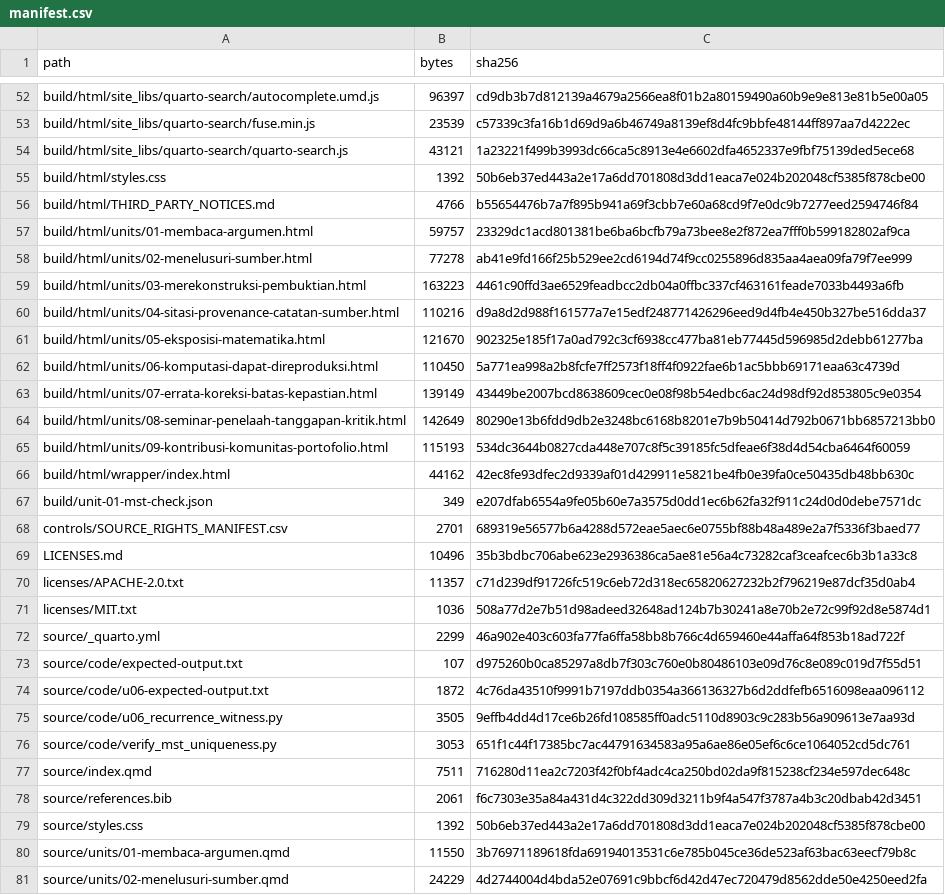
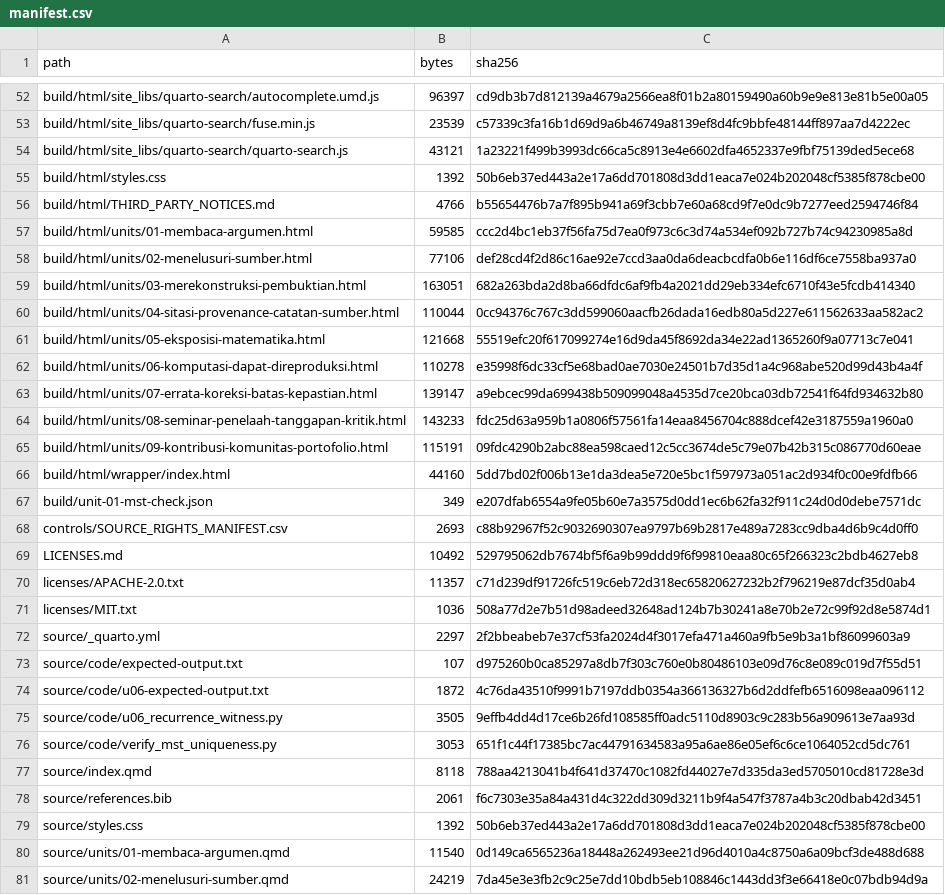
Before and after one commit to KokunoYumeto/kerja-matematika-yang-dapat-ditelusuri-id, a CSV file: backend/manifest.csv, drawn as a sheet; only a part is shown, gaps mark what is left out; the diff covers the shown part only.

```diff
--- a/backend/manifest.csv
+++ b/backend/manifest.csv
@@ -56,18 +56,18 @@ build/html/styles.css,1392,50b6eb37ed443a2e17a6dd701808d3dd1eaca7e024b202048cf53
 build/html/THIRD_PARTY_NOTICES.md,4766,b55654476b7a7f895b941a69f3cbb7e60a68cd9f7e0dc9b7277eed2594746f84
-build/html/units/01-membaca-argumen.html,59757,23329dc1acd801381be6ba6bcfb79a73bee8e2f872ea7fff0b599182802af9ca
-build/html/units/02-menelusuri-sumber.html,77278,ab41e9fd166f25b529ee2cd6194d74f9cc0255896d835aa4aea09fa79f7ee999
-build/html/units/03-merekonstruksi-pembuktian.html,163223,4461c90ffd3ae6529feadbcc2db04a0ffbc337cf463161feade7033b4493a6fb
-build/html/units/04-sitasi-provenance-catatan-sumber.html,110216,d9a8d2d988f161577a7e15edf248771426296eed9d4fb4e450b327be516dda37
-build/html/units/05-eksposisi-matematika.html,121670,902325e185f17a0ad792c3cf6938cc477ba81eb77445d596985d2debb61277ba
-build/html/units/06-komputasi-dapat-direproduksi.html,110450,5a771ea998a2b8fcfe7ff2573f18ff4f0922fae6b1ac5bbb69171eaa63c4739d
-build/html/units/07-errata-koreksi-batas-kepastian.html,139149,43449be2007bcd8638609cec0e08f98b54edbc6ac24d98df92d853805c9e0354
-build/html/units/08-seminar-penelaah-tanggapan-kritik.html,142649,80290e13b6fdd9db2e3248bc6168b8201e7b9b50414d792b0671bb6857213bb0
-build/html/units/09-kontribusi-komunitas-portofolio.html,115193,534dc3644b0827cda448e707c8f5c39185fc5dfeae6f38d4d54cba6464f60059
-build/html/wrapper/index.html,44162,42ec8fe93dfec2d9339af01d429911e5821be4fb0e39fa0ce50435db48bb630c
+build/html/units/01-membaca-argumen.html,59585,ccc2d4bc1eb37f56fa75d7ea0f973c6c3d74a534ef092b727b74c94230985a8d
+build/html/units/02-menelusuri-sumber.html,77106,def28cd4f2d86c16ae92e7ccd3aa0da6deacbcdfa0b6e116df6ce7558ba937a0
+build/html/units/03-merekonstruksi-pembuktian.html,163051,682a263bda2d8ba66dfdc6af9fb4a2021dd29eb334efc6710f43e5fcdb414340
+build/html/units/04-sitasi-provenance-catatan-sumber.html,110044,0cc94376c767c3dd599060aacfb26dada16edb80a5d227e611562633aa582ac2
+build/html/units/05-eksposisi-matematika.html,121668,55519efc20f617099274e16d9da45f8692da34e22ad1365260f9a07713c7e041
+build/html/units/06-komputasi-dapat-direproduksi.html,110278,e35998f6dc33cf5e68bad0ae7030e24501b7d35d1a4c968abe520d99d43b4a4f
+build/html/units/07-errata-koreksi-batas-kepastian.html,139147,a9ebcec99da699438b509099048a4535d7ce20bca03db72541f64fd934632b80
+build/html/units/08-seminar-penelaah-tanggapan-kritik.html,143233,fdc25d63a959b1a0806f57561fa14eaa8456704c888dcef42e3187559a1960a0
+build/html/units/09-kontribusi-komunitas-portofolio.html,115191,09fdc4290b2abc88ea598caed12c5cc3674de5c79e07b42b315c086770d60eae
+build/html/wrapper/index.html,44160,5dd7bd02f006b13e1da3dea5e720e5bc1f597973a051ac2d934f0c00e9fdfb66
 build/unit-01-mst-check.json,349,e207dfab6554a9fe05b60e7a3575d0dd1ec6b62fa32f911c24d0d0debe7571dc
-controls/SOURCE_RIGHTS_MANIFEST.csv,2701,689319e56577b6a4288d572eae5aec6e0755bf88b48a489e2a7f5336f3baed77
-LICENSES.md,10496,35b3bdbc706abe623e2936386ca5ae81e56a4c73282caf3ceafcec6b3b1a33c8
+controls/SOURCE_RIGHTS_MANIFEST.csv,2693,c88b92967f52c9032690307ea9797b69b2817e489a7283cc9dba4d6b9c4d0ff0
+LICENSES.md,10492,529795062db7674bf5f6a9b99ddd9f6f99810eaa80c65f266323c2bdb4627eb8
 licenses/APACHE-2.0.txt,11357,c71d239df91726fc519c6eb72d318ec65820627232b2f796219e87dcf35d0ab4
 licenses/MIT.txt,1036,508a77d2e7b51d98adeed32648ad124b7b30241a8e70b2e72c99f92d8e5874d1
-source/_quarto.yml,2299,46a902e403c603fa77fa6ffa58bb8b766c4d659460e44affa64f853b18ad722f
+source/_quarto.yml,2297,2f2bbeabeb7e37cf53fa2024d4f3017efa471a460a9fb5e9b3a1bf86099603a9
 source/code/expected-output.txt,107,d975260b0ca85297a8db7f303c760e0b80486103e09d76c8e089c019d7f55d51
@@ -76,6 +76,6 @@ source/code/u06_recurrence_witness.py,3505,9effb4dd4d17ce6b26fd108585ff0adc5110d
 source/code/verify_mst_uniqueness.py,3053,651f1c44f17385bc7ac44791634583a95a6ae86e05ef6c6ce1064052cd5dc761
-source/index.qmd,7511,716280d11ea2c7203f42f0bf4adc4ca250bd02da9f815238cf234e597dec648c
+source/index.qmd,8118,788aa4213041b4f641d37470c1082fd44027e7d335da3ed5705010cd81728e3d
 source/references.bib,2061,f6c7303e35a84a431d4c322dd309d3211b9f4a547f3787a4b3c20dbab42d3451
 source/styles.css,1392,50b6eb37ed443a2e17a6dd701808d3dd1eaca7e024b202048cf5385f878cbe00
-source/units/01-membaca-argumen.qmd,11550,3b76971189618fda69194013531c6e785b045ce36de523af63bac63eecf79b8c
-source/units/02-menelusuri-sumber.qmd,24229,4d2744004d4bda52e07691c9bbcf6d42d47ec720479d8562dde50e4250eed2fa
+source/units/01-membaca-argumen.qmd,11540,0d149ca6565236a18448a262493ee21d96d4010a4c8750a6a09bcf3de488d688
+source/units/02-menelusuri-sumber.qmd,24219,7da45e3e3fb2c9c25e7dd10bdb5eb108846c1443dd3f3e66418e0c07bdb94d9a
```
Also changed, not shown: 22 edited cells elsewhere in this file, controls/SOURCE_RIGHTS_MANIFEST.csv, controls/TERMINOLOGY.csv, 46 other files.
